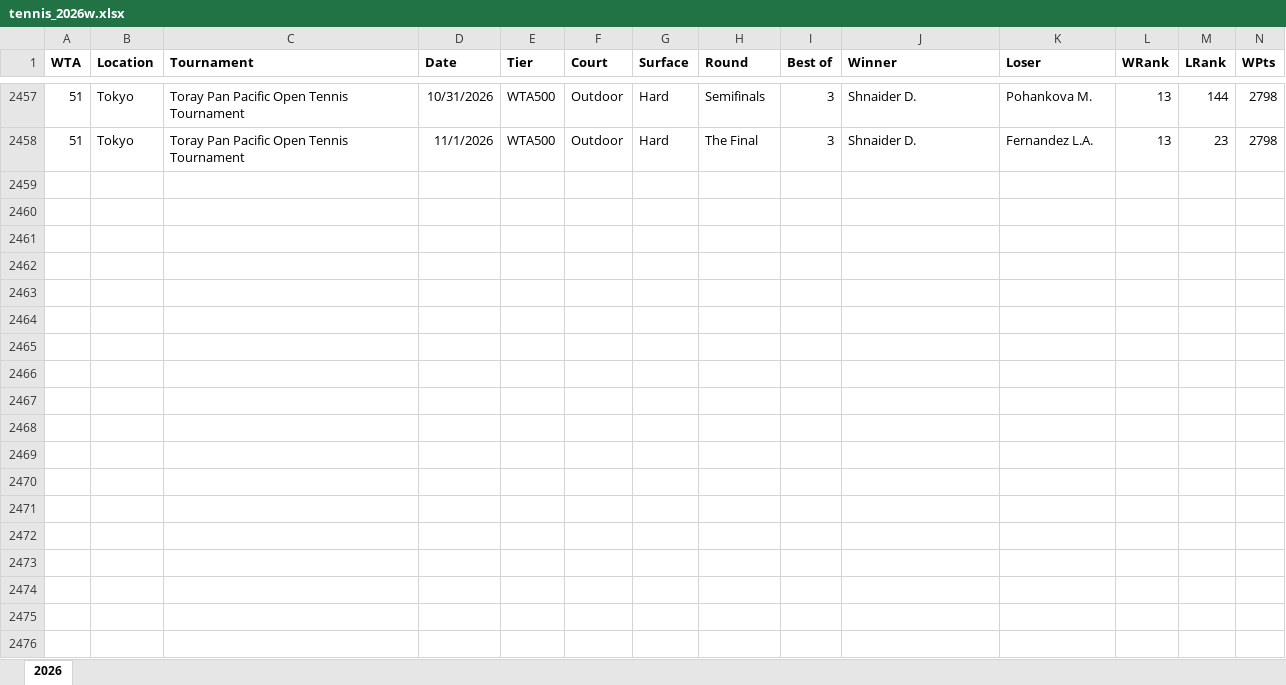
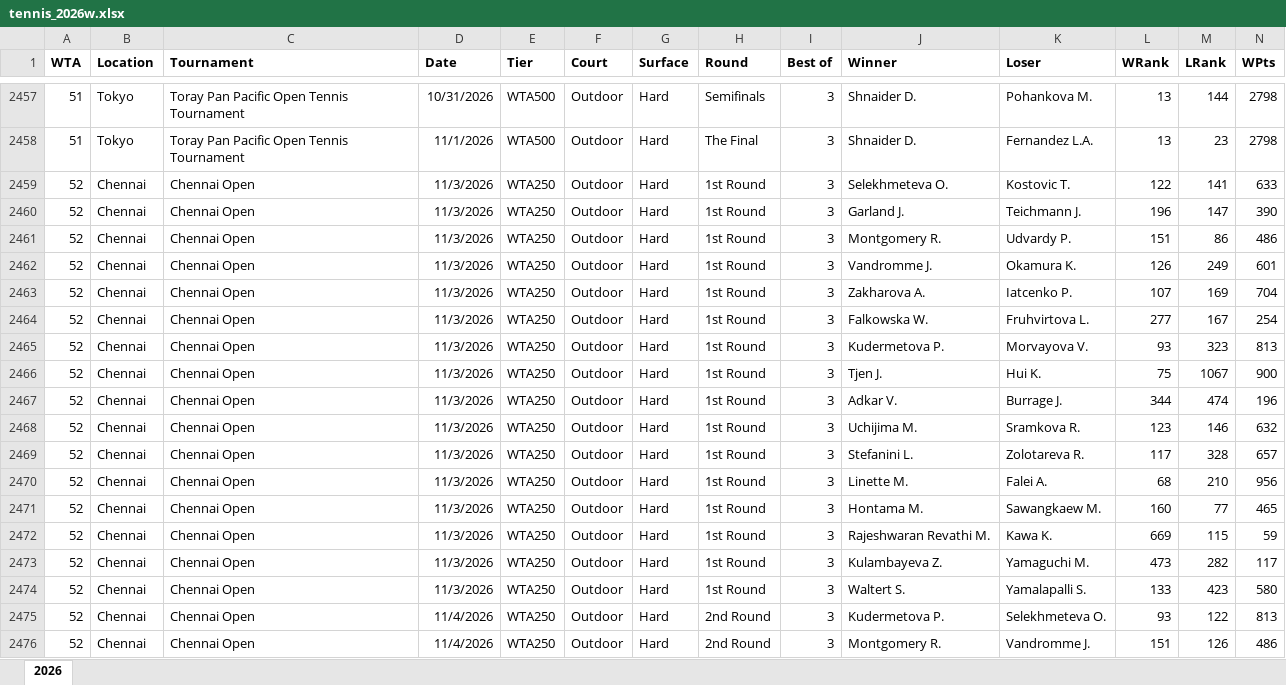
Before and after one commit to bertrandrogers-cpu/contre-pied, an Excel workbook: prono/data/tennis/tennis_2026w.xlsx, sheet 2026, drawn as a sheet; only a part is shown, gaps mark what is left out; values as stored, in another font and other column widths than the file's, no borders; rows hold the shown columns only; the diff covers the shown part only; the diff names each change by its address in the sheet, - before the commit and + after, or states it on an @@ line.

```diff
--- a/prono/data/tennis/tennis_2026w.xlsx (sheet 2026)
+++ b/prono/data/tennis/tennis_2026w.xlsx (sheet 2026)
+row 2459: 52 | Chennai | Chennai Open | 11/3/2026 | WTA250 | Outdoor | Hard | 1st Round | 3 | Selekhmeteva O. | Kostovic T. | 122 | 141 | 633
+row 2460: 52 | Chennai | Chennai Open | 11/3/2026 | WTA250 | Outdoor | Hard | 1st Round | 3 | Garland J. | Teichmann J. | 196 | 147 | 390
+row 2461: 52 | Chennai | Chennai Open | 11/3/2026 | WTA250 | Outdoor | Hard | 1st Round | 3 | Montgomery R. | Udvardy P. | 151 | 86 | 486
+row 2462: 52 | Chennai | Chennai Open | 11/3/2026 | WTA250 | Outdoor | Hard | 1st Round | 3 | Vandromme J. | Okamura K. | 126 | 249 | 601
+row 2463: 52 | Chennai | Chennai Open | 11/3/2026 | WTA250 | Outdoor | Hard | 1st Round | 3 | Zakharova A. | Iatcenko P. | 107 | 169 | 704
+row 2464: 52 | Chennai | Chennai Open | 11/3/2026 | WTA250 | Outdoor | Hard | 1st Round | 3 | Falkowska W. | Fruhvirtova L. | 277 | 167 | 254
+row 2465: 52 | Chennai | Chennai Open | 11/3/2026 | WTA250 | Outdoor | Hard | 1st Round | 3 | Kudermetova P. | Morvayova V. | 93 | 323 | 813
+row 2466: 52 | Chennai | Chennai Open | 11/3/2026 | WTA250 | Outdoor | Hard | 1st Round | 3 | Tjen J. | Hui K. | 75 | 1067 | 900
+row 2467: 52 | Chennai | Chennai Open | 11/3/2026 | WTA250 | Outdoor | Hard | 1st Round | 3 | Adkar V. | Burrage J. | 344 | 474 | 196
+row 2468: 52 | Chennai | Chennai Open | 11/3/2026 | WTA250 | Outdoor | Hard | 1st Round | 3 | Uchijima M. | Sramkova R. | 123 | 146 | 632
+row 2469: 52 | Chennai | Chennai Open | 11/3/2026 | WTA250 | Outdoor | Hard | 1st Round | 3 | Stefanini L. | Zolotareva R. | 117 | 328 | 657
+row 2470: 52 | Chennai | Chennai Open | 11/3/2026 | WTA250 | Outdoor | Hard | 1st Round | 3 | Linette M. | Falei A. | 68 | 210 | 956
+row 2471: 52 | Chennai | Chennai Open | 11/3/2026 | WTA250 | Outdoor | Hard | 1st Round | 3 | Hontama M. | Sawangkaew M. | 160 | 77 | 465
+row 2472: 52 | Chennai | Chennai Open | 11/3/2026 | WTA250 | Outdoor | Hard | 1st Round | 3 | Rajeshwaran Revathi M. | Kawa K. | 669 | 115 | 59
+row 2473: 52 | Chennai | Chennai Open | 11/3/2026 | WTA250 | Outdoor | Hard | 1st Round | 3 | Kulambayeva Z. | Yamaguchi M. | 473 | 282 | 117
+row 2474: 52 | Chennai | Chennai Open | 11/3/2026 | WTA250 | Outdoor | Hard | 1st Round | 3 | Waltert S. | Yamalapalli S. | 133 | 423 | 580
+row 2475: 52 | Chennai | Chennai Open | 11/4/2026 | WTA250 | Outdoor | Hard | 2nd Round | 3 | Kudermetova P. | Selekhmeteva O. | 93 | 122 | 813
+row 2476: 52 | Chennai | Chennai Open | 11/4/2026 | WTA250 | Outdoor | Hard | 2nd Round | 3 | Montgomery R. | Vandromme J. | 151 | 126 | 486
```
Also changed, not shown: 44 added rows elsewhere in this sheet, prono/data/tennis/tennis_2026.xlsx.
